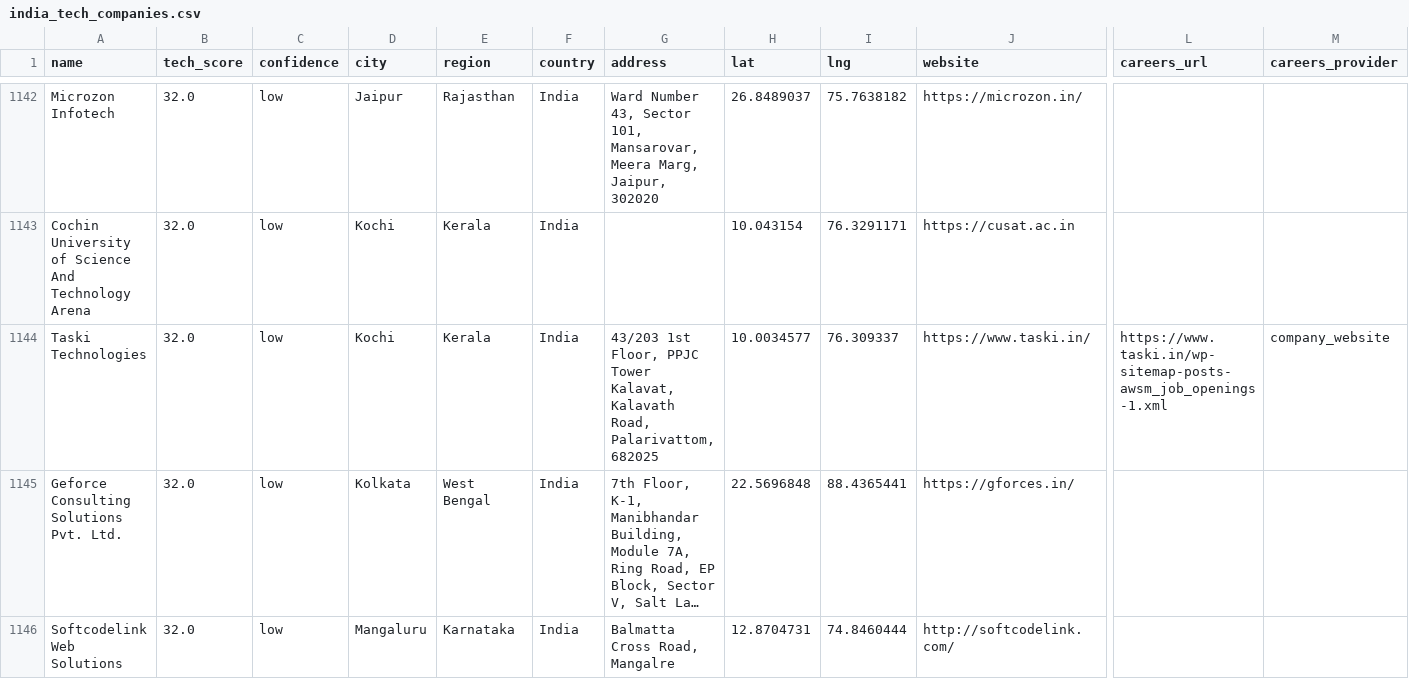
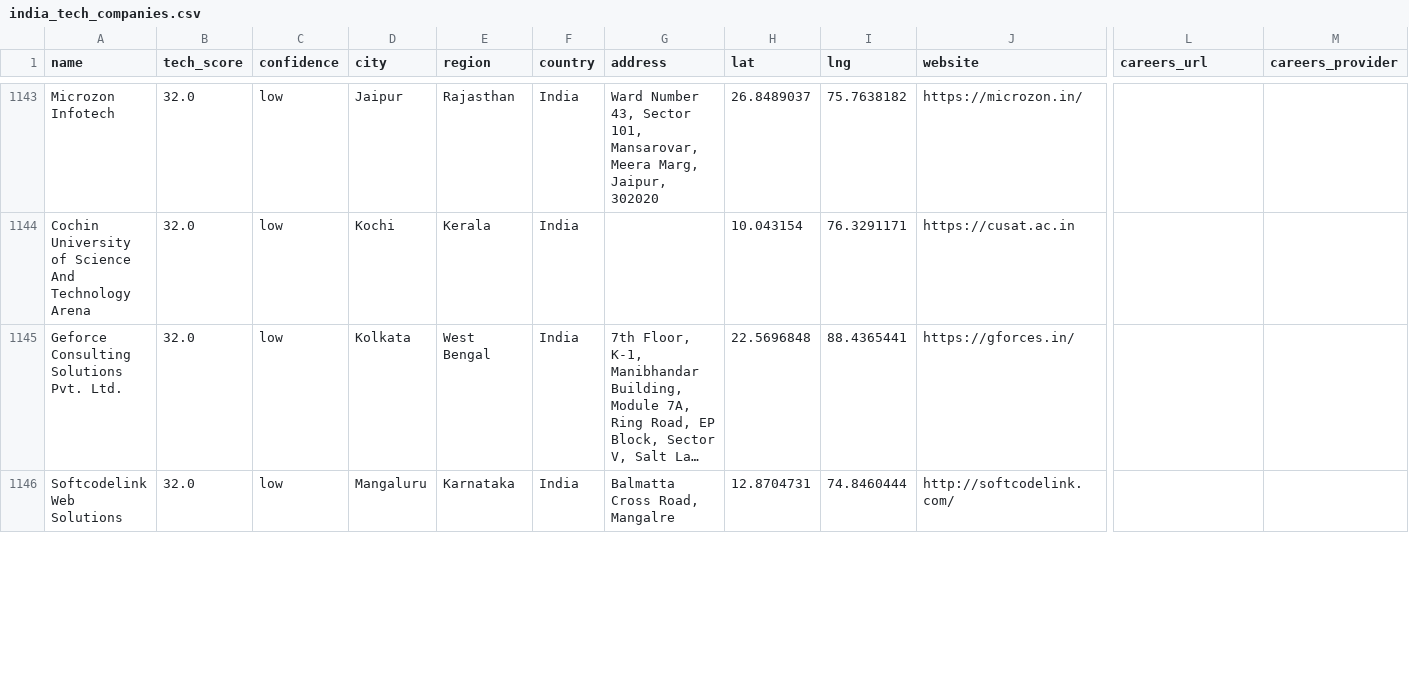
Before and after one commit to AkashKumar7902/india-tech-company-finder, a CSV file: results/india_tech_companies.csv, drawn as a sheet; only a part is shown, gaps mark what is left out; long unchanged cells end in …; removed rows and columns are numbered as before the commit, all else as after; rows hold the shown columns only; the diff covers the shown part only; the diff names each change by its address in the sheet, - before the commit and + after, or states it on an @@ line.

```diff
--- a/results/india_tech_companies.csv
+++ b/results/india_tech_companies.csv
-row 1144: Taski Technologies | 32.0 | low | Kochi | Kerala | India | 43/203 1st Floor, PPJC Tower Kalavat, Kalavath Road, Palarivattom, 682025 | 10.0034577 | 76.309337 | https://www.taski.in/ | https://www.taski.in/wp-sitemap-posts-awsm_job_openings-1.xml | company_website
```
Also changed, not shown: 1 added row and 12 edited cells elsewhere in this file, 1 other file.
